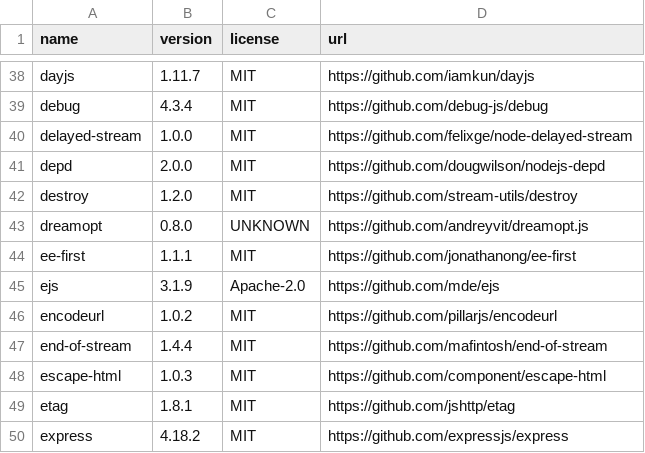
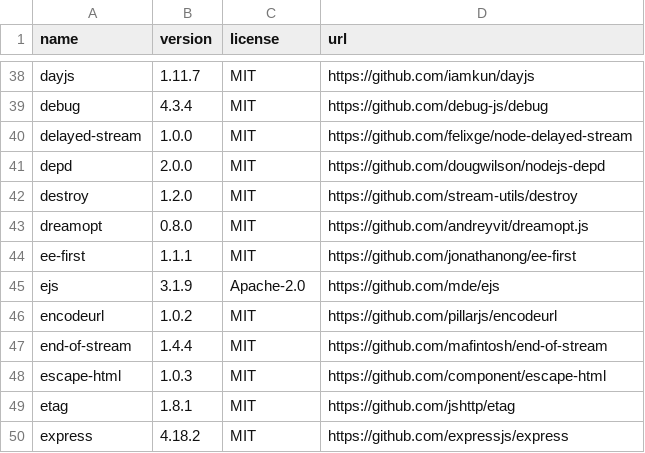
Before and after one commit to OpenTOSCA/opentosca-vintner, a CSV file: docs/docs/assets/documents/licenses.csv, drawn as a sheet; only a part is shown, gaps mark what is left out.

Commit message:
fix MIT license at dreamopt.js

```diff
--- a/docs/docs/assets/documents/licenses.csv
+++ b/docs/docs/assets/documents/licenses.csv
@@ -42,3 +42,3 @@ depd,2.0.0,MIT,https://github.com/dougwilson/nodejs-depd
 destroy,1.2.0,MIT,https://github.com/stream-utils/destroy
-dreamopt,0.8.0,UNKNOWN,https://github.com/andreyvit/dreamopt.js
+dreamopt,0.8.0,MIT,https://github.com/andreyvit/dreamopt.js
 ee-first,1.1.1,MIT,https://github.com/jonathanong/ee-first
```
Also changed, not shown: 5 other files.
